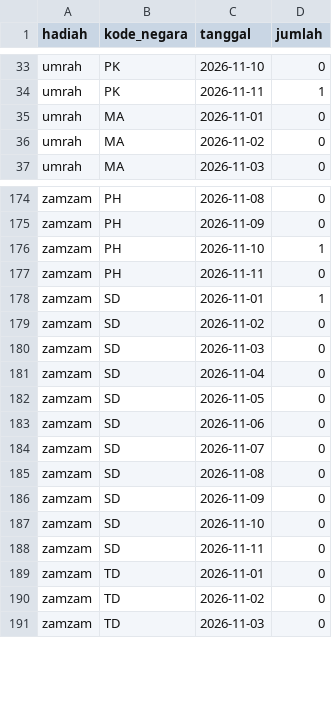
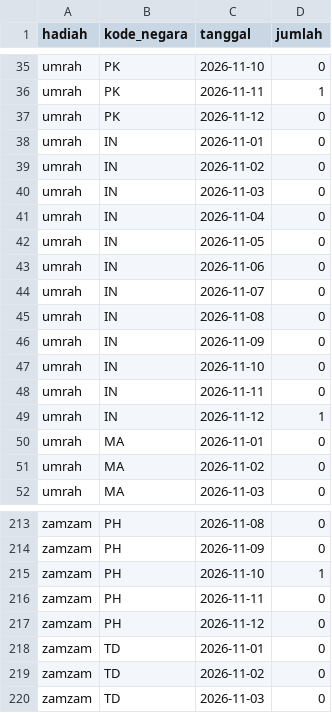
Before and after one commit to fathahnoor/nkl, a CSV file: Kumpulan-Key/rekap-pemenang/agregat-grafik.csv, drawn as a sheet; only a part is shown, gaps mark what is left out; the diff covers the shown part only.

Commit message:
data: extend winner recap through November 12 [data-only]
Append 11 audited source cards, rebuild the chart and offline package, and publish the 132-card recap. Skip the existing CI test step for this data-only publication as requested.

Co-authored-by: OpenBot <335604065+openbotgit[bot]@users.noreply.github.com>

```diff
--- a/Kumpulan-Key/rekap-pemenang/agregat-grafik.csv
+++ b/Kumpulan-Key/rekap-pemenang/agregat-grafik.csv
@@ -34,2 +36,15 @@ umrah,PK,2026-11-10,0
 umrah,PK,2026-11-11,1
+umrah,PK,2026-11-12,0
+umrah,IN,2026-11-01,0
+umrah,IN,2026-11-02,0
+umrah,IN,2026-11-03,0
+umrah,IN,2026-11-04,0
+umrah,IN,2026-11-05,0
+umrah,IN,2026-11-06,0
+umrah,IN,2026-11-07,0
+umrah,IN,2026-11-08,0
+umrah,IN,2026-11-09,0
+umrah,IN,2026-11-10,0
+umrah,IN,2026-11-11,0
+umrah,IN,2026-11-12,1
 umrah,MA,2026-11-01,0
@@ -177,13 +216,3 @@ zamzam,PH,2026-11-10,1
 zamzam,PH,2026-11-11,0
-zamzam,SD,2026-11-01,1
-zamzam,SD,2026-11-02,0
-zamzam,SD,2026-11-03,0
-zamzam,SD,2026-11-04,0
-zamzam,SD,2026-11-05,0
-zamzam,SD,2026-11-06,0
-zamzam,SD,2026-11-07,0
-zamzam,SD,2026-11-08,0
-zamzam,SD,2026-11-09,0
-zamzam,SD,2026-11-10,0
-zamzam,SD,2026-11-11,0
+zamzam,PH,2026-11-12,0
 zamzam,TD,2026-11-01,0
```
Also changed, not shown: 17 added rows elsewhere in this file, 10 other files.
